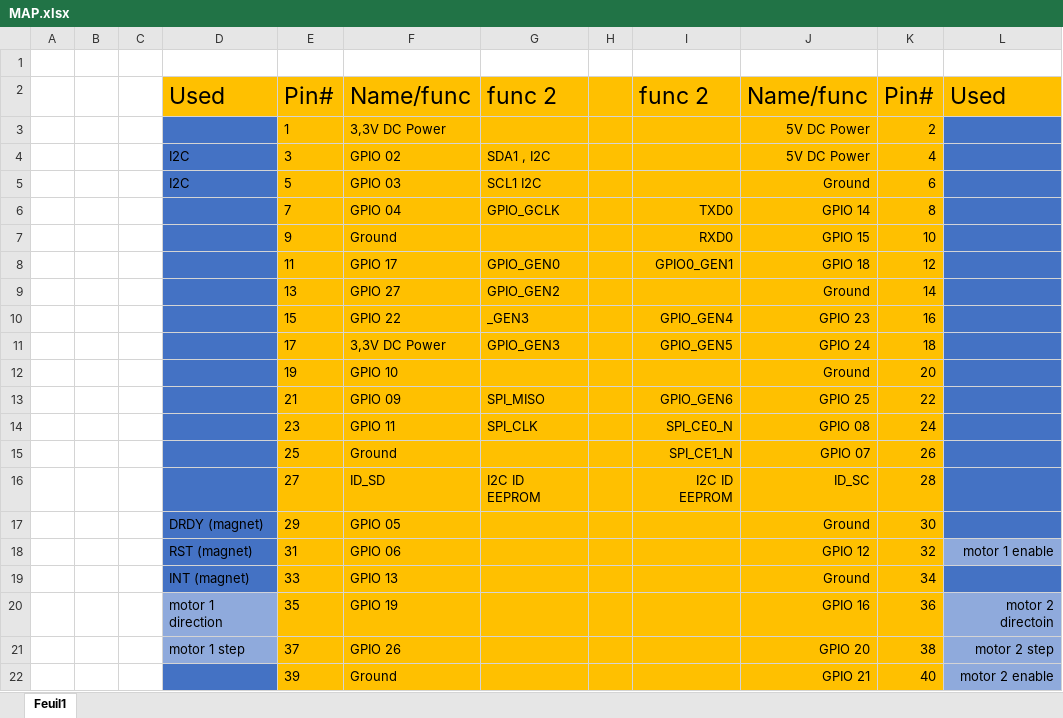
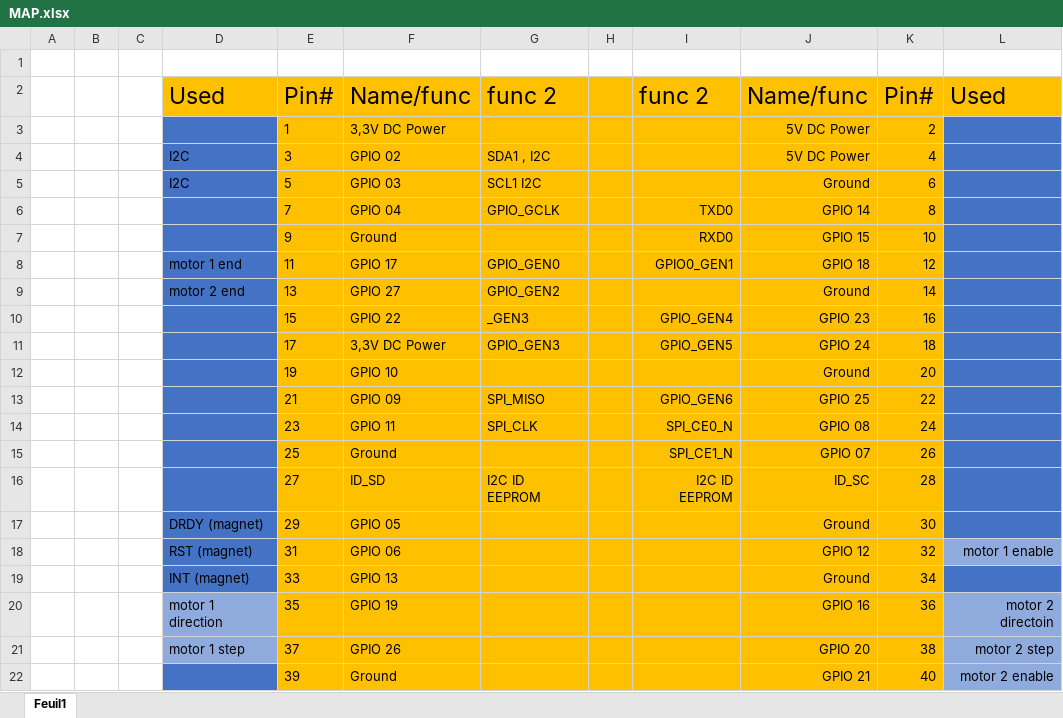
Before and after one commit to fcorthay/ISS-pointer, an Excel workbook: motors_control/Map/MAP.xlsx, sheet Feuil1, drawn as a sheet; values as stored, in another font and other column widths than the file's, no borders; charts and pictures not drawn; the diff names each change by its address in the sheet, - before the commit and + after, or states it on an @@ line.

```diff
--- a/motors_control/Map/MAP.xlsx (sheet Feuil1)
+++ b/motors_control/Map/MAP.xlsx (sheet Feuil1)
-D8: (empty)
+D8: motor 1 end
-D9: (empty)
+D9: motor 2 end
```
Also changed, not shown: charts or pictures, 1 other file.
